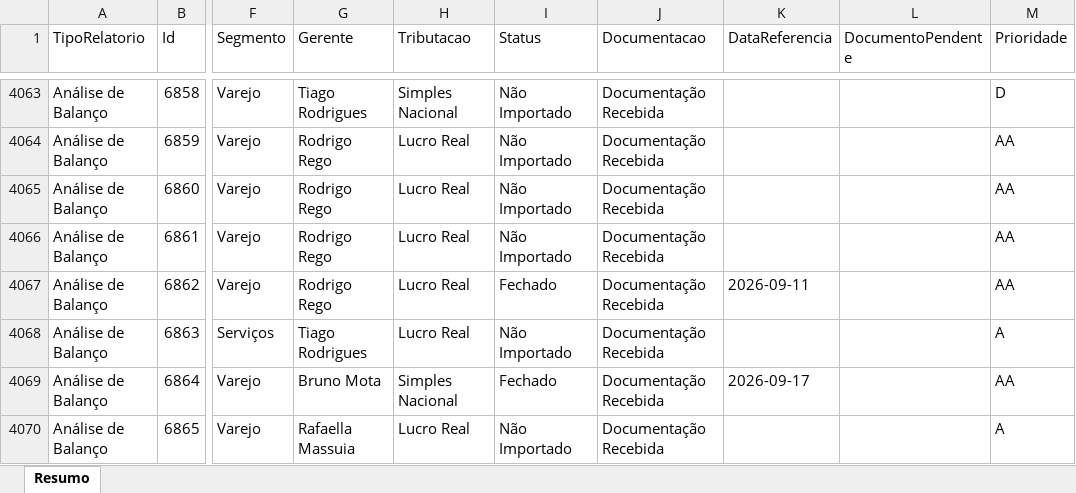
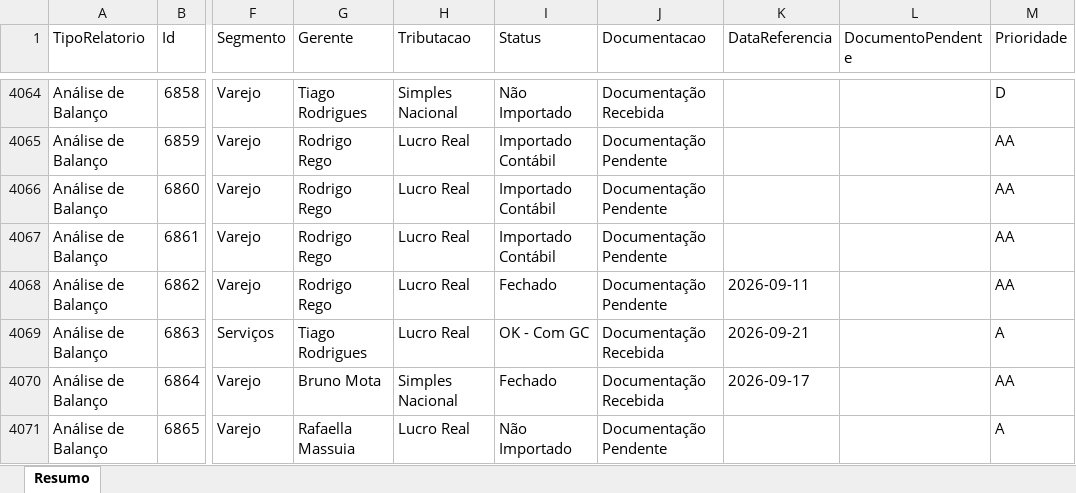
Before and after one commit to Controladoria-MG/Controle-de-Fechamentos, an Excel workbook: data/relatorio_fechamentos/resumo.xlsx, sheet Resumo, drawn as a sheet; only a part is shown, gaps mark what is left out; values as stored, in another font and other column widths than the file's, no borders; addresses are those after the commit; the diff covers the shown part only; the diff names each change by its address in the sheet, - before the commit and + after, or states it on an @@ line.

```diff
--- a/data/relatorio_fechamentos/resumo.xlsx (sheet Resumo)
+++ b/data/relatorio_fechamentos/resumo.xlsx (sheet Resumo)
-I4065:I4067 (Status): Não Importado
+I4065:I4067 (Status): Importado Contábil
-J4065:J4068 (Documentacao): Documentação Recebida
+J4065:J4068 (Documentacao): Documentação Pendente
-I4069 (Status): Não Importado
+I4069 (Status): OK - Com GC
-K4069 (DataReferencia): (empty)
+K4069 (DataReferencia): 2026-09-21
-J4071 (Documentacao): Documentação Recebida
+J4071 (Documentacao): Documentação Pendente
```
Also changed, not shown: 1 added row and 1169 edited cells elsewhere in this sheet, 3 other files.
